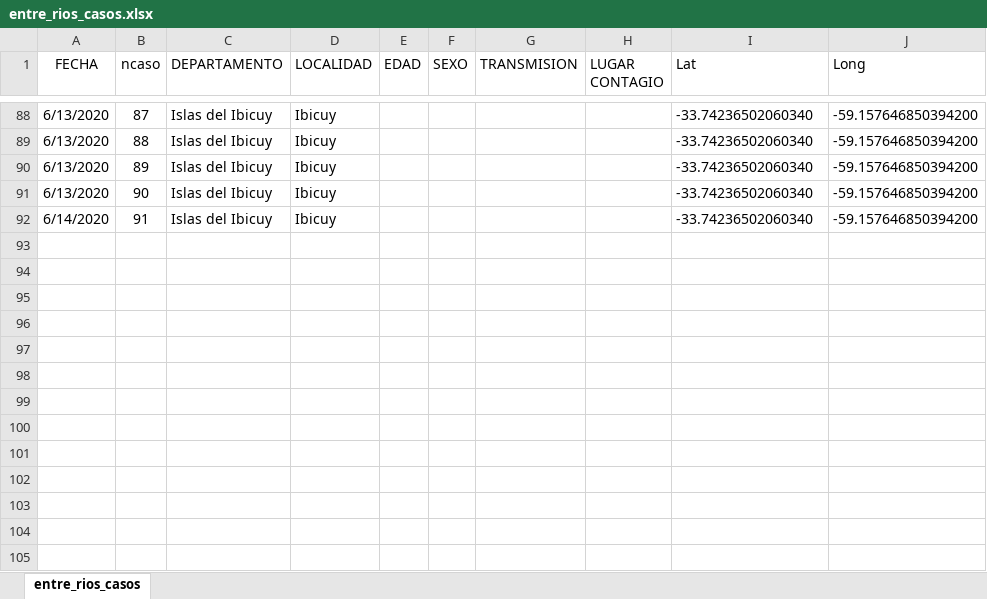
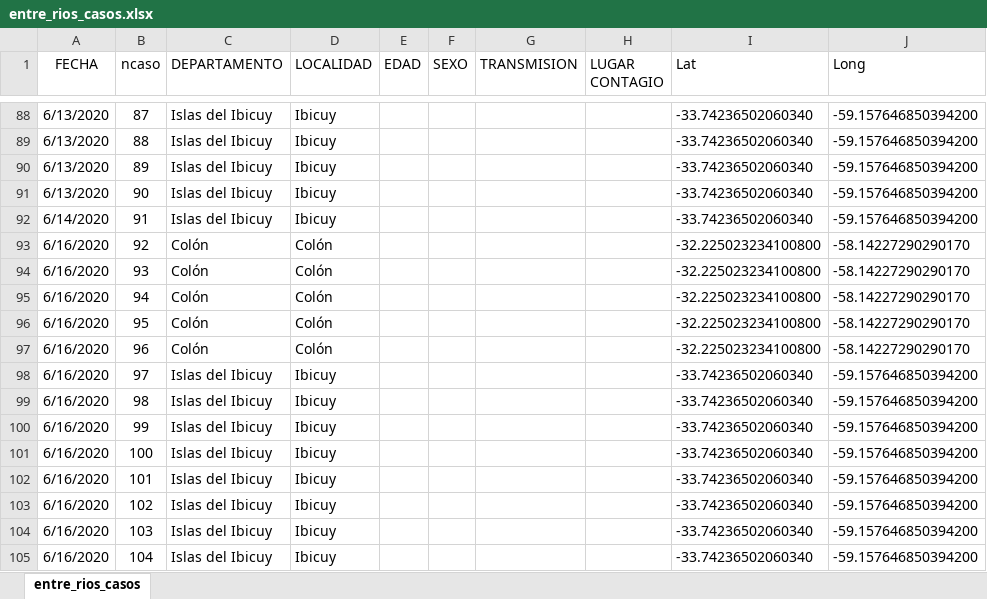
Before and after one commit to GIBD/covid, an Excel workbook: data/entre_rios_casos.xlsx, sheet entre_rios_casos, drawn as a sheet; only a part is shown, gaps mark what is left out; values as stored, in another font and other column widths than the file's, no borders; the diff names each change by its address in the sheet, - before the commit and + after, or states it on an @@ line.

```diff
--- a/data/entre_rios_casos.xlsx (sheet entre_rios_casos)
+++ b/data/entre_rios_casos.xlsx (sheet entre_rios_casos)
+row 93: 6/16/2020 | 92 | Colón | Colón |  |  |  |  | -32.225023234100800 | -58.14227290290170
+row 94: 6/16/2020 | 93 | Colón | Colón |  |  |  |  | -32.225023234100800 | -58.14227290290170
+row 95: 6/16/2020 | 94 | Colón | Colón |  |  |  |  | -32.225023234100800 | -58.14227290290170
+row 96: 6/16/2020 | 95 | Colón | Colón |  |  |  |  | -32.225023234100800 | -58.14227290290170
+row 97: 6/16/2020 | 96 | Colón | Colón |  |  |  |  | -32.225023234100800 | -58.14227290290170
+row 98: 6/16/2020 | 97 | Islas del Ibicuy | Ibicuy |  |  |  |  | -33.74236502060340 | -59.157646850394200
+row 99: 6/16/2020 | 98 | Islas del Ibicuy | Ibicuy |  |  |  |  | -33.74236502060340 | -59.157646850394200
+row 100: 6/16/2020 | 99 | Islas del Ibicuy | Ibicuy |  |  |  |  | -33.74236502060340 | -59.157646850394200
+row 101: 6/16/2020 | 100 | Islas del Ibicuy | Ibicuy |  |  |  |  | -33.74236502060340 | -59.157646850394200
+row 102: 6/16/2020 | 101 | Islas del Ibicuy | Ibicuy |  |  |  |  | -33.74236502060340 | -59.157646850394200
+row 103: 6/16/2020 | 102 | Islas del Ibicuy | Ibicuy |  |  |  |  | -33.74236502060340 | -59.157646850394200
+row 104: 6/16/2020 | 103 | Islas del Ibicuy | Ibicuy |  |  |  |  | -33.74236502060340 | -59.157646850394200
+row 105: 6/16/2020 | 104 | Islas del Ibicuy | Ibicuy |  |  |  |  | -33.74236502060340 | -59.157646850394200
```
Also changed, not shown: 3 other files.
